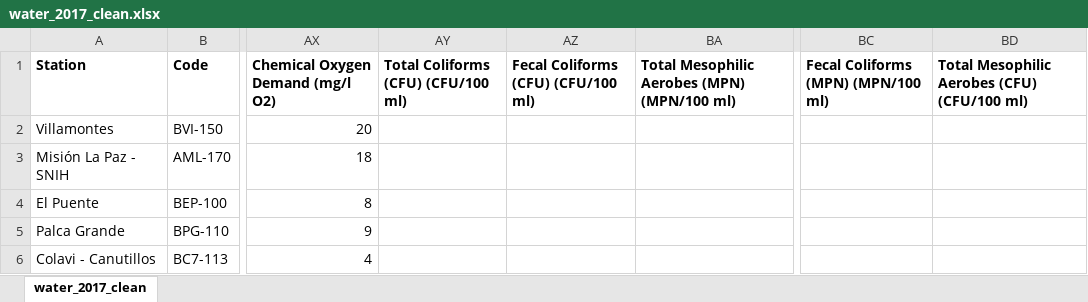
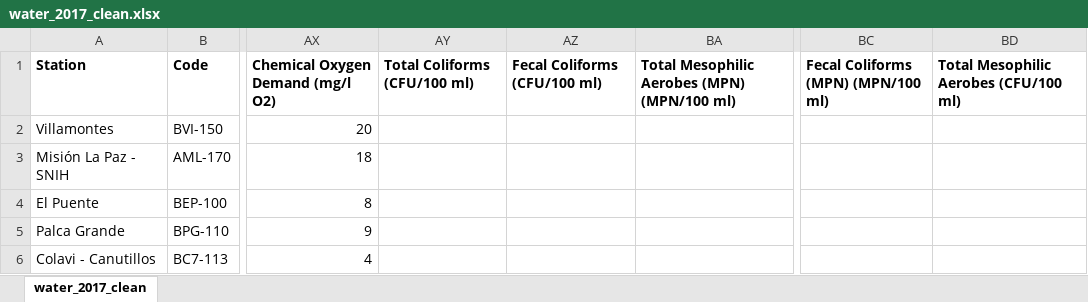
Before and after one commit to snakekn/pilcomayo_water_sediment_quality_app, an Excel workbook: data/water/clean/water_2017_clean.xlsx, sheet water_2017_clean, drawn as a sheet; only a part is shown, gaps mark what is left out; values as stored, in another font and other column widths than the file's, no borders; charts and pictures not drawn; the diff names each change by its address in the sheet, - before the commit and + after, or states it on an @@ line.

```diff
--- a/data/water/clean/water_2017_clean.xlsx (sheet water_2017_clean)
+++ b/data/water/clean/water_2017_clean.xlsx (sheet water_2017_clean)
-AY1: Total Coliforms (CFU) (CFU/100 ml)
+AY1: Total Coliforms (CFU/100 ml)
-AZ1: Fecal Coliforms (CFU) (CFU/100 ml)
+AZ1: Fecal Coliforms (CFU/100 ml)
-BD1: Total Mesophilic Aerobes (CFU) (CFU/100 ml)
+BD1: Total Mesophilic Aerobes (CFU/100 ml)
```
Also changed, not shown: charts or pictures, data/water/clean/water_2016_clean.xlsx, data/water/clean/water_2018_clean.xlsx, 16 other files.
